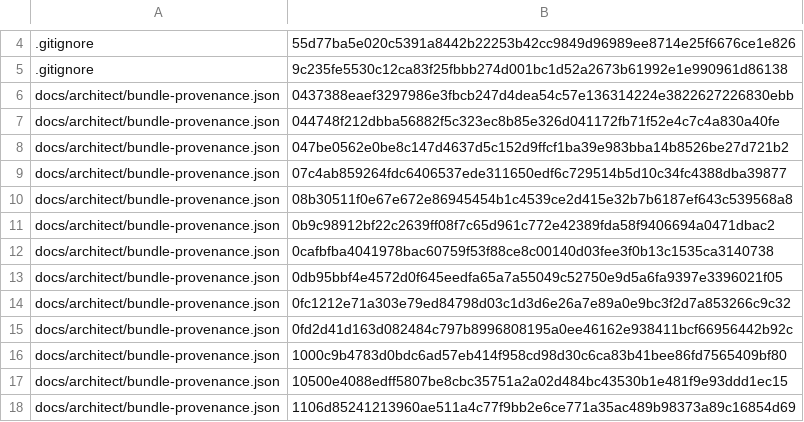
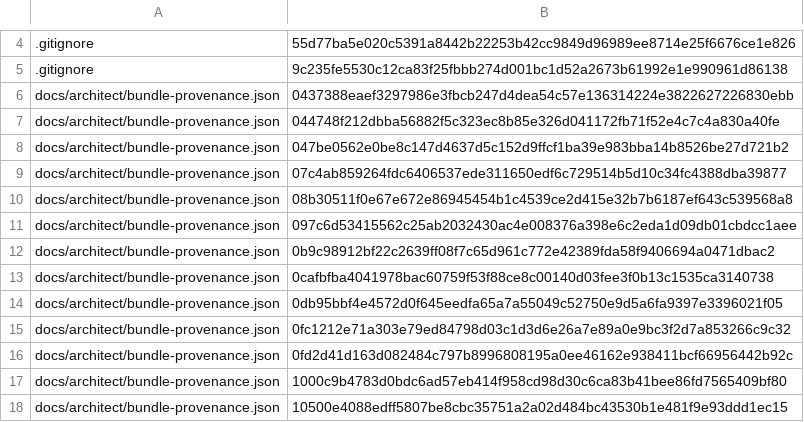
Before and after one commit to bobmatnyc/trusty-tools, a TSV file: crates/trusty-mpm/src/bin/tm/commands/fleet/seed_history.tsv, drawn as a sheet; only a part is shown, gaps mark what is left out; the shorter side is filled out with more unchanged rows; the diff names each change by its address in the sheet, - before the commit and + after, or states it on an @@ line.

```diff
--- a/crates/trusty-mpm/src/bin/tm/commands/fleet/seed_history.tsv
+++ b/crates/trusty-mpm/src/bin/tm/commands/fleet/seed_history.tsv
+row 11: docs/architect/bundle-provenance.json | 097c6d53415562c25ab2032430ac4e008376a398e6c2eda1d09db01cbdcc1aee
```
